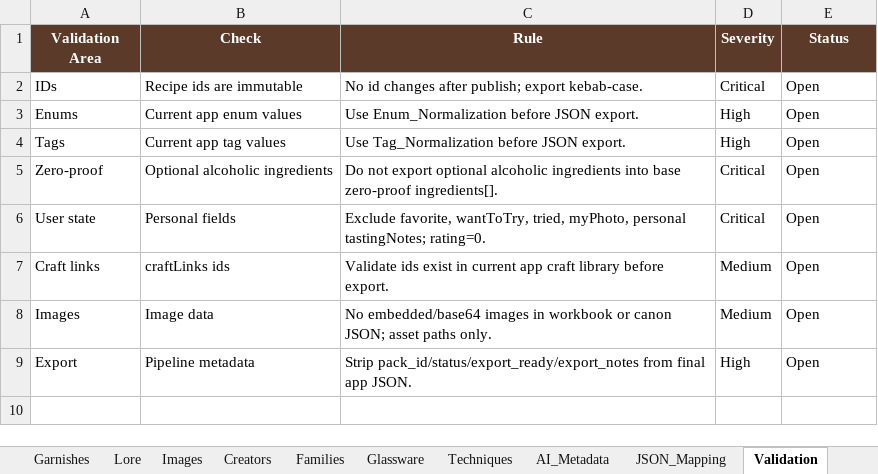
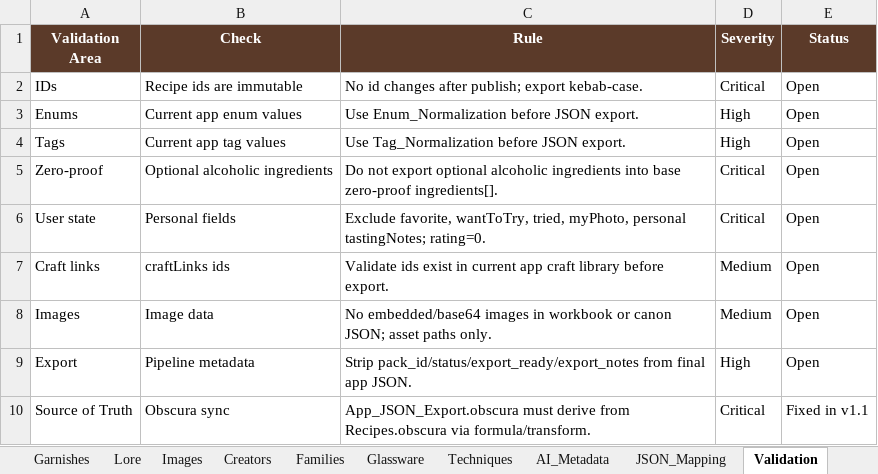
Before and after one commit to bridgetn2d/liquid-alchemy, an Excel workbook: content/workbook/Liquid_Alchemy_Content_Database_v1_repo_ready.xlsx, sheet Validation, drawn as a sheet; values as stored, in another font and other column widths than the file's, no borders; table styles not drawn; the diff names each change by its address in the sheet, - before the commit and + after, or states it on an @@ line.

Commit message:
Sync obscura values from canonical recipes

```diff
--- a/content/workbook/Liquid_Alchemy_Content_Database_v1_repo_ready.xlsx (sheet Validation)
+++ b/content/workbook/Liquid_Alchemy_Content_Database_v1_repo_ready.xlsx (sheet Validation)
+row 10: Source of Truth | Obscura sync | App_JSON_Export.obscura must derive from Recipes.obscura via formula/transform. | Critical | Fixed in v1.1
```
Also changed, not shown: sheet App_JSON_Export, formulas that keep their value.
